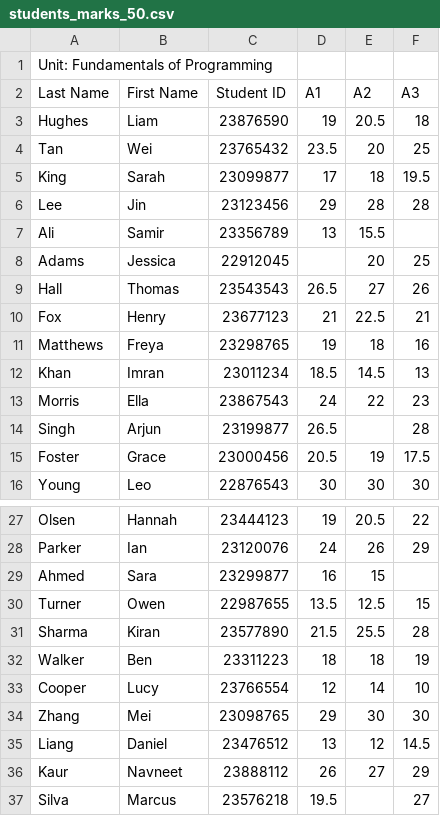
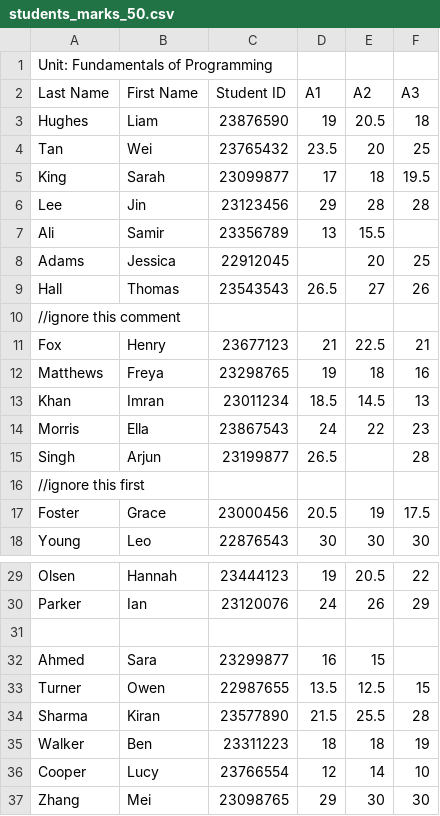
Before and after one commit to Praji69/PROG5001, a CSV file: students_marks_50.csv, drawn as a sheet; only a part is shown, gaps mark what is left out; the shorter side is filled out with more unchanged rows; the diff names each change by its address in the sheet, - before the commit and + after, or states it on an @@ line.

Commit message:
data of students 2

```diff
--- a/students_marks_50.csv
+++ b/students_marks_50.csv
+row 10: //ignore this comment
+row 16: //ignore this first
+row 31: (empty)
```
